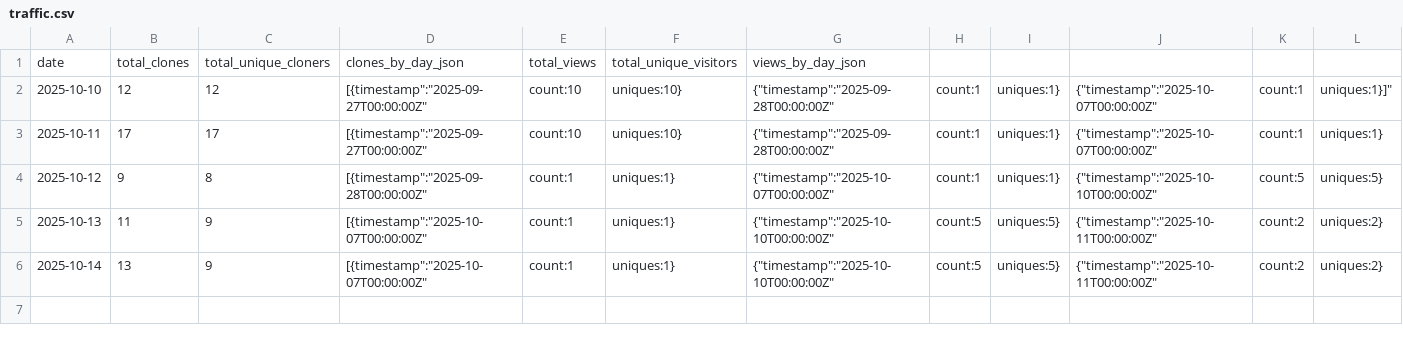
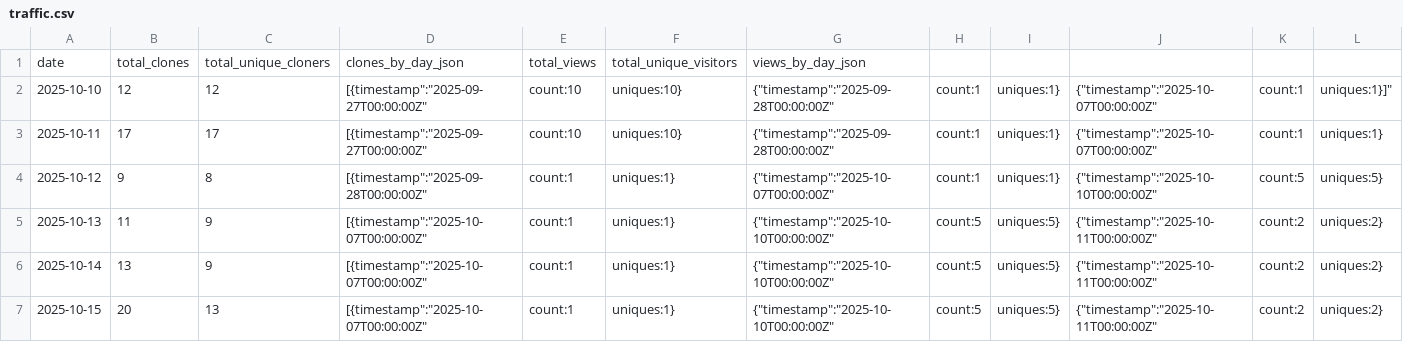
Before and after one commit to MohammadSeyedabadi/personal-blog-editor, a CSV file: analytics/traffic.csv, drawn as a sheet; only a part is shown; rows hold the shown columns only; the diff names each change by its address in the sheet, - before the commit and + after, or states it on an @@ line.

```diff
--- a/analytics/traffic.csv
+++ b/analytics/traffic.csv
+row 7: 2025-10-15 | 20 | 13 | [{timestamp":"2025-10-07T00:00:00Z" | count:1 | uniques:1} | {"timestamp":"2025-10-10T00:00:00Z" | count:5 | uniques:5} | {"timestamp":"2025-10-11T00:00:00Z" | count:2 | uniques:2}
```
Also changed, not shown: 1 other file.
